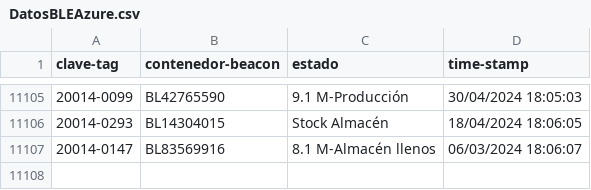
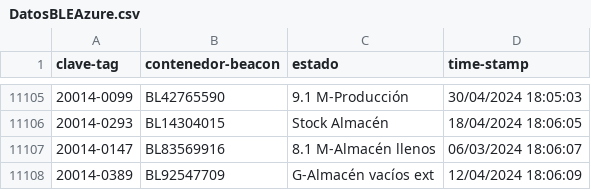
Before and after one commit to JavierNavaridasM/SmartContainerAUTO, a CSV file: DatosBLEAzure.csv, drawn as a sheet; only a part is shown, gaps mark what is left out.

```diff
--- a/DatosBLEAzure.csv
+++ b/DatosBLEAzure.csv
@@ -11107 +11107,2 @@ clave-tag,contenedor-beacon,estado,time-stamp
 20014-0147,BL83569916,8.1 M-Almacén llenos,06/03/2024 18:06:07
+20014-0389,BL92547709,G-Almacén vacíos ext,12/04/2024 18:06:09
```
Also changed, not shown: 1 other file.
